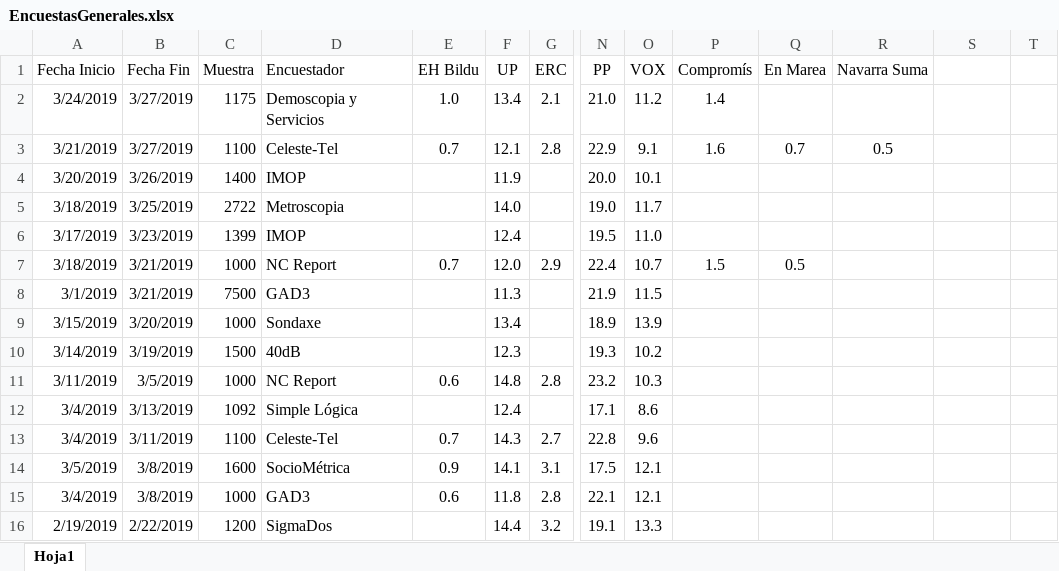
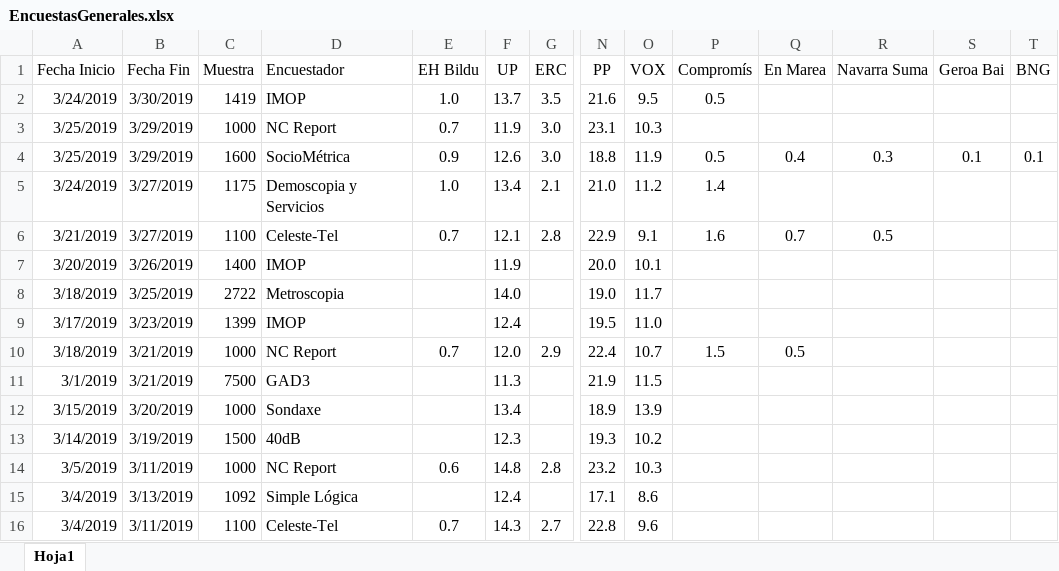
Before and after one commit to ChusCarro/1datomas, an Excel workbook: EleccionesGenerales/EncuestasGenerales.xlsx, sheet Hoja1, drawn as a sheet; only a part is shown, gaps mark what is left out; the shorter side is filled out with more unchanged rows; values as stored, in another font and other column widths than the file's, no borders; addresses are those after the commit; rows hold the shown columns only; the diff names each change by its address in the sheet, - before the commit and + after, or states it on an @@ line.

```diff
--- a/EleccionesGenerales/EncuestasGenerales.xlsx (sheet Hoja1)
+++ b/EleccionesGenerales/EncuestasGenerales.xlsx (sheet Hoja1)
-S1: (empty)
+S1: Geroa Bai
-T1: (empty)
+T1: BNG
+row 2: 3/24/2019 | 3/30/2019 | 1419 | IMOP | 1.0 | 13.7 | 3.5 | 21.6 | 9.5 | 0.5
+row 3: 3/25/2019 | 3/29/2019 | 1000 | NC Report | 0.7 | 11.9 | 3.0 | 23.1 | 10.3
+row 4: 3/25/2019 | 3/29/2019 | 1600 | SocioMétrica | 0.9 | 12.6 | 3.0 | 18.8 | 11.9 | 0.5 | 0.4 | 0.3 | 0.1 | 0.1
-A14 (Fecha Inicio): 3/11/2019
+A14 (Fecha Inicio): 3/5/2019
-B14 (Fecha Fin): 3/5/2019
+B14 (Fecha Fin): 3/11/2019
```
Also changed, not shown: 17 other files.
